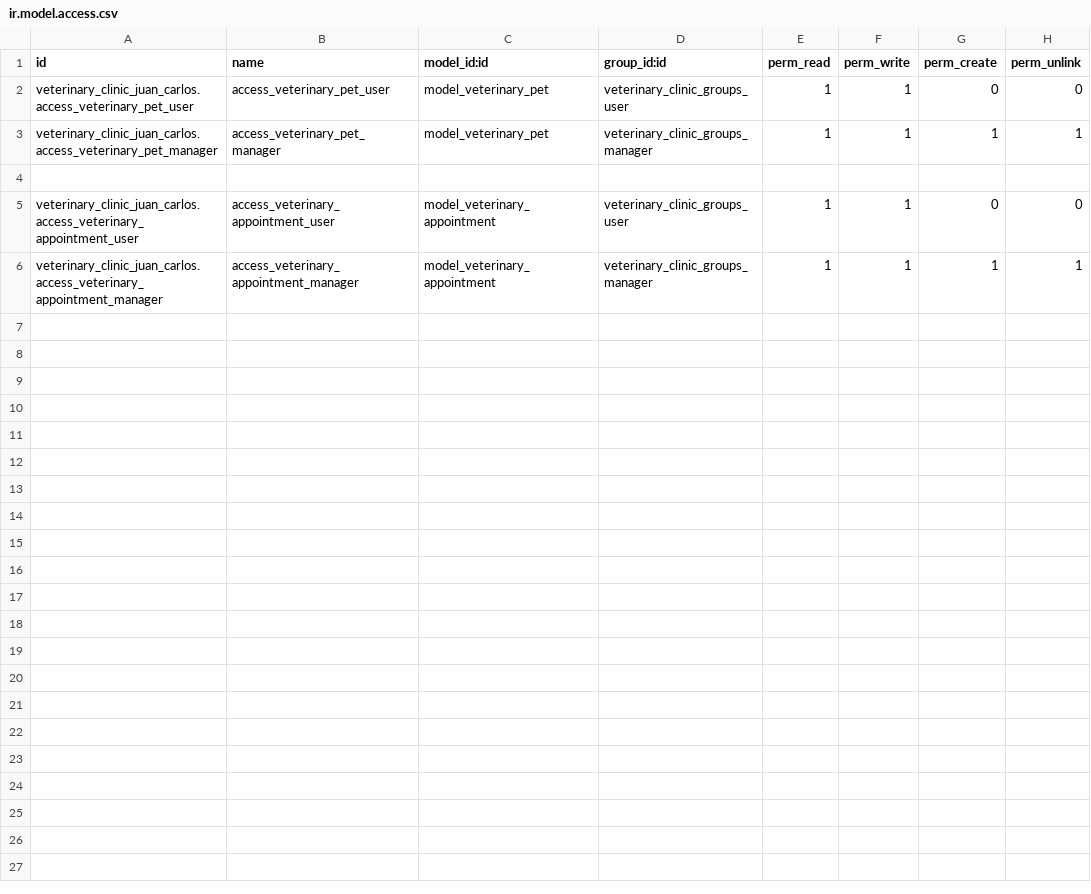
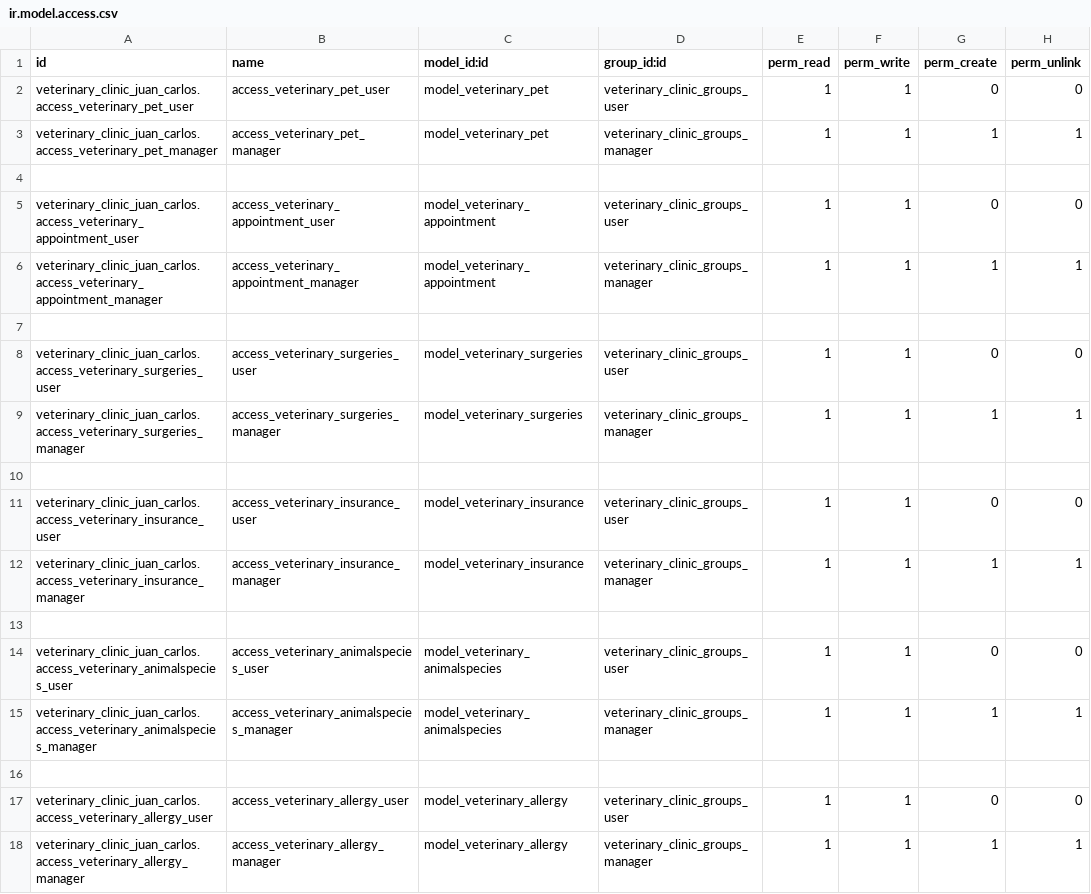
Before and after one commit to nachoserra-domatix/cursoaeodoo2024-2, a CSV file: veterinary_clinic_juan_carlos/security/ir.model.access.csv, drawn as a sheet; the diff names each change by its address in the sheet, - before the commit and + after, or states it on an @@ line.

Commit message:
[ADD] models, views, data, security and logo

```diff
--- a/veterinary_clinic_juan_carlos/security/ir.model.access.csv
+++ b/veterinary_clinic_juan_carlos/security/ir.model.access.csv
+row 7: (empty)
+row 8: veterinary_clinic_juan_carlos.access_veterinary_surgeries_user | access_veterinary_surgeries_user | model_veterinary_surgeries | veterinary_clinic_groups_user | 1 | 1 | 0 | 0
+row 9: veterinary_clinic_juan_carlos.access_veterinary_surgeries_manager | access_veterinary_surgeries_manager | model_veterinary_surgeries | veterinary_clinic_groups_manager | 1 | 1 | 1 | 1
+row 10: (empty)
+row 11: veterinary_clinic_juan_carlos.access_veterinary_insurance_user | access_veterinary_insurance_user | model_veterinary_insurance | veterinary_clinic_groups_user | 1 | 1 | 0 | 0
+row 12: veterinary_clinic_juan_carlos.access_veterinary_insurance_manager | access_veterinary_insurance_manager | model_veterinary_insurance | veterinary_clinic_groups_manager | 1 | 1 | 1 | 1
+row 13: (empty)
+row 14: veterinary_clinic_juan_carlos.access_veterinary_animalspecies_user | access_veterinary_animalspecies_user | model_veterinary_animalspecies | veterinary_clinic_groups_user | 1 | 1 | 0 | 0
+row 15: veterinary_clinic_juan_carlos.access_veterinary_animalspecies_manager | access_veterinary_animalspecies_manager | model_veterinary_animalspecies | veterinary_clinic_groups_manager | 1 | 1 | 1 | 1
+row 16: (empty)
+row 17: veterinary_clinic_juan_carlos.access_veterinary_allergy_user | access_veterinary_allergy_user | model_veterinary_allergy | veterinary_clinic_groups_user | 1 | 1 | 0 | 0
+row 18: veterinary_clinic_juan_carlos.access_veterinary_allergy_manager | access_veterinary_allergy_manager | model_veterinary_allergy | veterinary_clinic_groups_manager | 1 | 1 | 1 | 1
```
Also changed, not shown: 15 other files.
